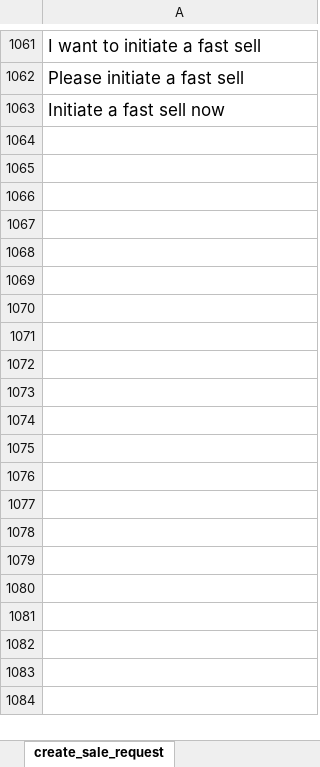
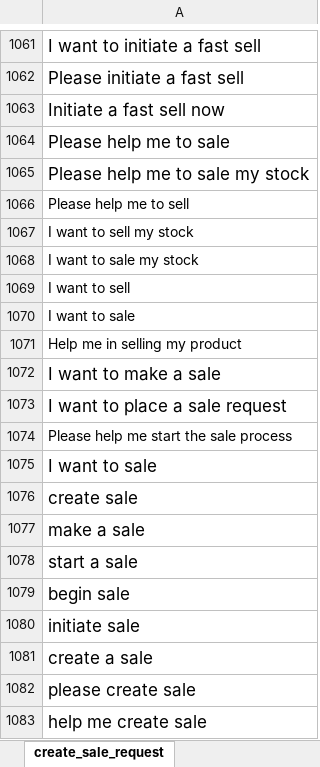
Before and after one commit to leoni-ergos/ergos-chatbot, an Excel workbook: ergos_assistant/train_data.xlsx, sheet create_sale_request, drawn as a sheet; only a part is shown, gaps mark what is left out; values as stored, in another font and other column widths than the file's, no borders; charts and pictures not drawn; the diff covers the shown part only; the diff names each change by its address in the sheet, - before the commit and + after, or states it on an @@ line.

```diff
--- a/ergos_assistant/train_data.xlsx (sheet create_sale_request)
+++ b/ergos_assistant/train_data.xlsx (sheet create_sale_request)
+row 1064: Please help me to sale
+row 1065: Please help me to sale my stock
+row 1066: Please help me to sell
+row 1067: I want to sell my stock
+row 1068: I want to sale my stock
+row 1069: I want to sell
+row 1070: I want to sale
+row 1071: Help me in selling my product
+row 1072: I want to make a sale
+row 1073: I want to place a sale request
+row 1074: Please help me start the sale process
+row 1075: I want to sale
+row 1076: create sale
+row 1077: make a sale
+row 1078: start a sale
+row 1079: begin sale
+row 1080: initiate sale
+row 1081: create a sale
+row 1082: please create sale
+row 1083: help me create sale
```
Also changed, not shown: 412 added rows elsewhere in this sheet, sheet purchase_stock, sheet create_stock_release, sheet create_spot_purchase, sheet create_loan_request, 2 other files.
